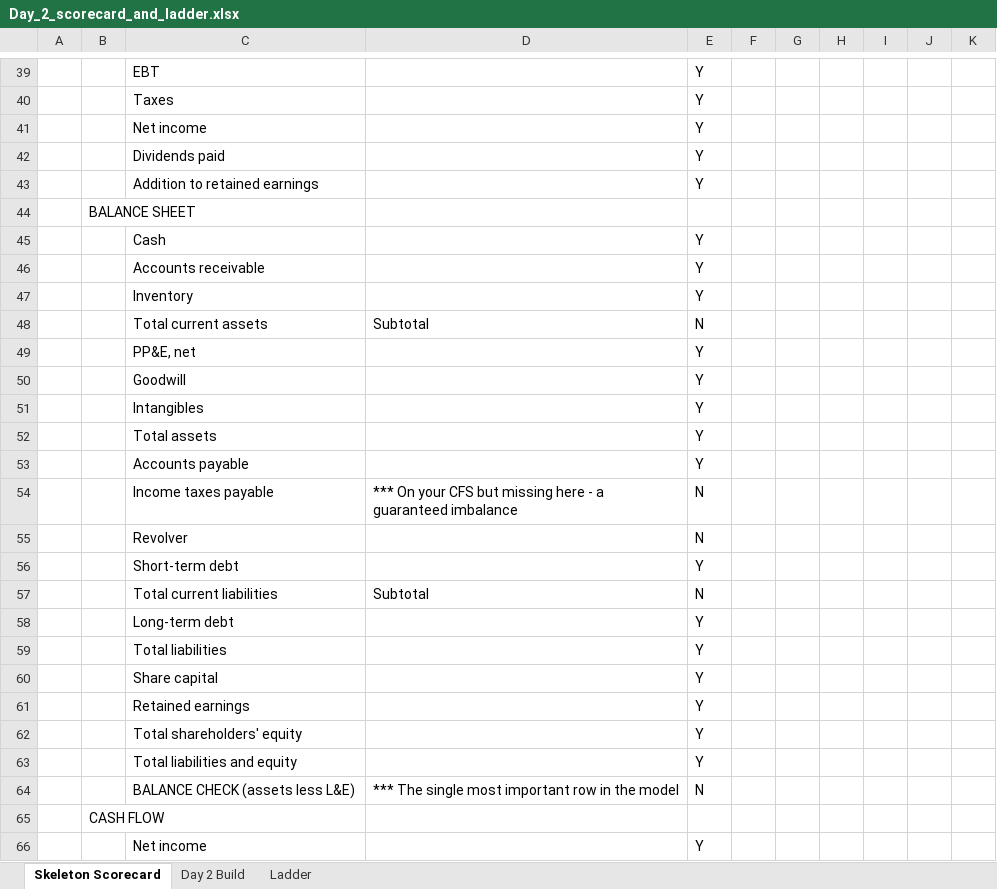
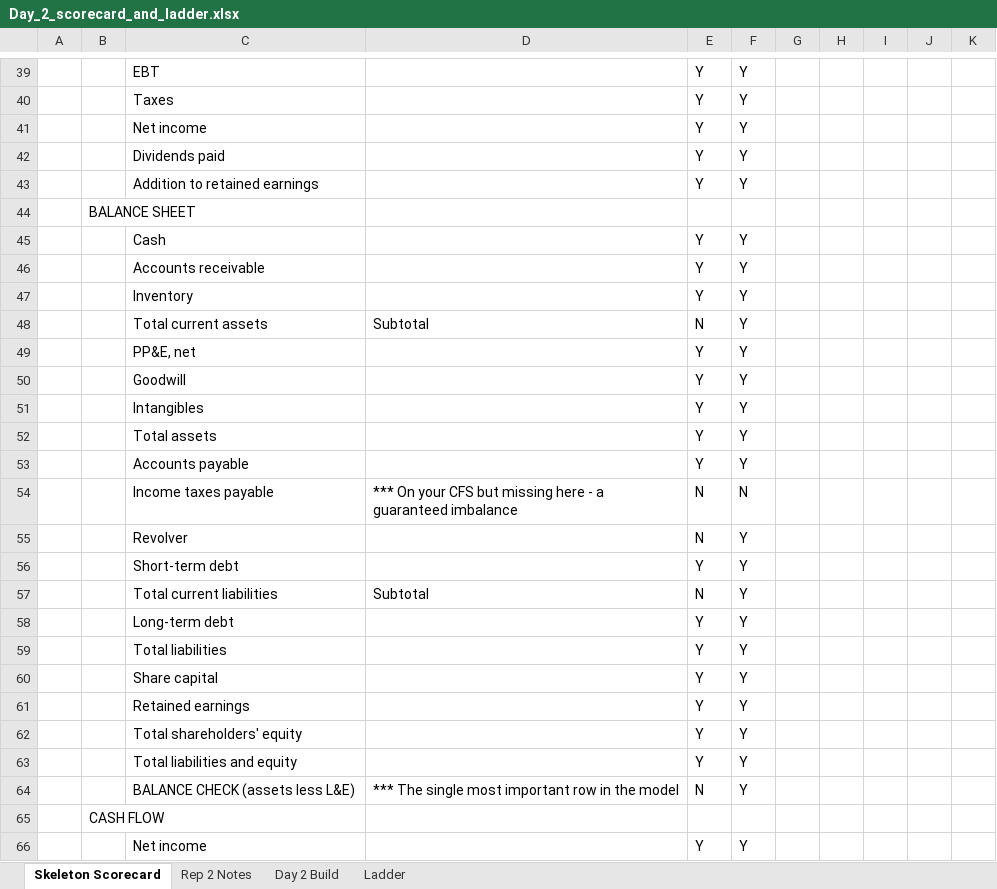
Before and after one commit to chowchow2918/launchpad, an Excel workbook: learning/model-practice/Day_2_scorecard_and_ladder.xlsx, sheet Skeleton Scorecard, drawn as a sheet; only a part is shown, gaps mark what is left out; values as stored, in another font and other column widths than the file's, no cell formats; the diff covers the shown part only; the diff names each change by its address in the sheet, - before the commit and + after, or states it on an @@ line.

```diff
--- a/learning/model-practice/Day_2_scorecard_and_ladder.xlsx (sheet Skeleton Scorecard)
+++ b/learning/model-practice/Day_2_scorecard_and_ladder.xlsx (sheet Skeleton Scorecard)
+sheet tab: Rep 2 Notes
-F39:F43: (empty)
+F39:F43: Y
-F45:F53: (empty)
+F45:F53: Y
-F54: (empty)
+F54: N
-F55:F64: (empty)
+F55:F64: Y
-F66: (empty)
+F66: Y
```
Also changed, not shown: 52 edited cells elsewhere in this sheet, sheet Ladder, cell formats, 1 other file.
